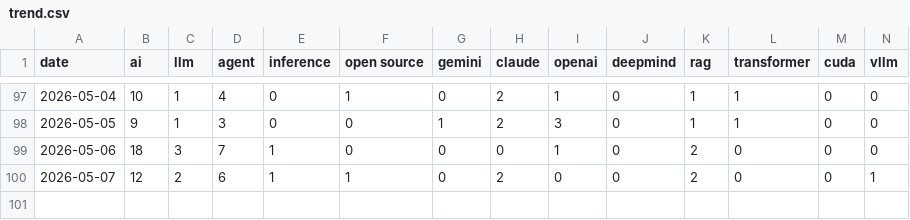
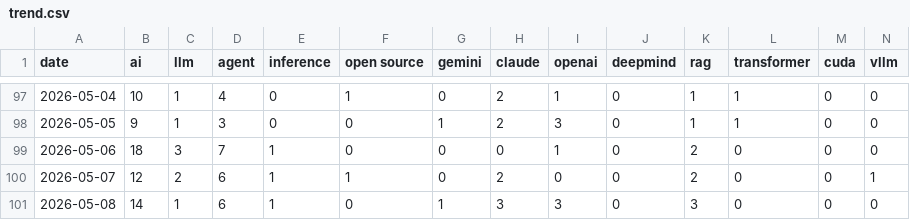
Before and after one commit to llwx2324/ai-daily-digest, a CSV file: trend/trend.csv, drawn as a sheet; only a part is shown, gaps mark what is left out; rows hold the shown columns only; the diff names each change by its address in the sheet, - before the commit and + after, or states it on an @@ line.

```diff
--- a/trend/trend.csv
+++ b/trend/trend.csv
+row 101: 2026-05-08 | 14 | 1 | 6 | 1 | 0 | 1 | 3 | 3 | 0 | 3 | 0 | 0 | 0
```
Also changed, not shown: 1 other file.
